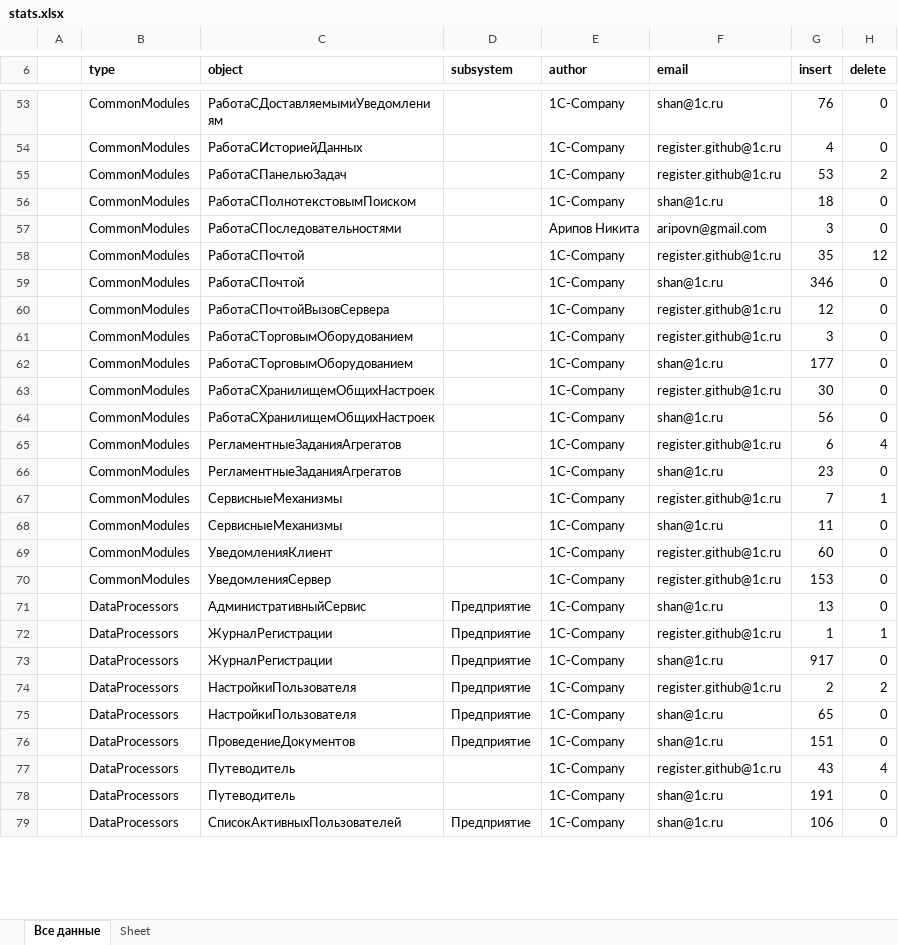
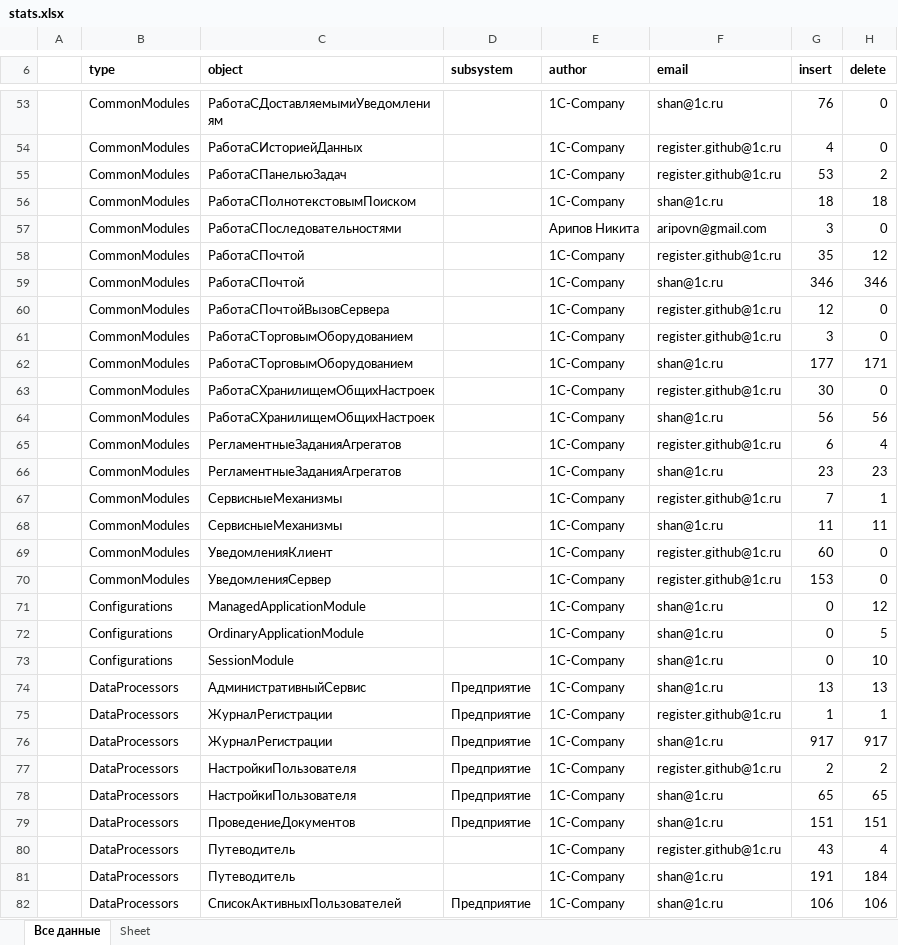
Before and after one commit to Oxotka/1Codemeter, an Excel workbook: result/stats.xlsx, sheet Все данные, drawn as a sheet; only a part is shown, gaps mark what is left out; values as stored, in another font and other column widths than the file's, no borders; addresses are those after the commit; the diff covers the shown part only; the diff names each change by its address in the sheet, - before the commit and + after, or states it on an @@ line.

```diff
--- a/result/stats.xlsx (sheet Все данные)
+++ b/result/stats.xlsx (sheet Все данные)
-H56 (delete): 0
+H56 (delete): 18
-H59 (delete): 0
+H59 (delete): 346
-H62 (delete): 0
+H62 (delete): 171
-H64 (delete): 0
+H64 (delete): 56
-H66 (delete): 0
+H66 (delete): 23
-H68 (delete): 0
+H68 (delete): 11
+row 71:  | Configurations | ManagedApplicationModule |  | 1C-Company | shan@1c.ru | 0 | 12
+row 72:  | Configurations | OrdinaryApplicationModule |  | 1C-Company | shan@1c.ru | 0 | 5
+row 73:  | Configurations | SessionModule |  | 1C-Company | shan@1c.ru | 0 | 10
-H74 (delete): 0
+H74 (delete): 13
-H76 (delete): 0
+H76 (delete): 917
-H78 (delete): 0
+H78 (delete): 65
-H79 (delete): 0
+H79 (delete): 151
-H81 (delete): 0
+H81 (delete): 184
-H82 (delete): 0
+H82 (delete): 106
```
Also changed, not shown: 69 removed rows and 34 edited cells elsewhere in this sheet, 23 other files.
